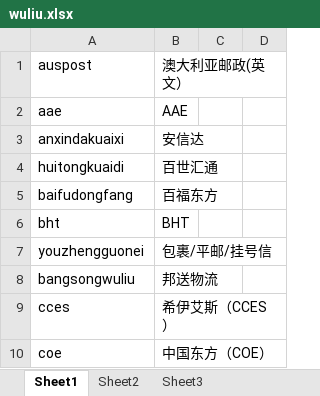
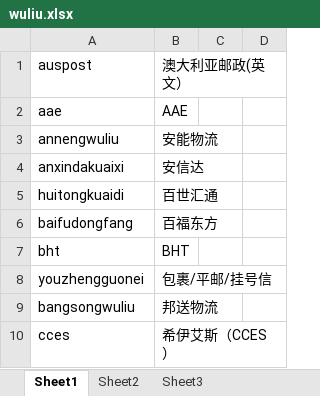
Before and after one commit to cmszjkzx/hetuantuan, an Excel workbook: express/wuliu.xlsx, sheet Sheet1, drawn as a sheet; only a part is shown; the shorter side is filled out with more unchanged rows; values as stored, in another font and other column widths than the file's, no borders; the diff names each change by its address in the sheet, - before the commit and + after, or states it on an @@ line.

```diff
--- a/express/wuliu.xlsx (sheet Sheet1)
+++ b/express/wuliu.xlsx (sheet Sheet1)
+row 3: annengwuliu | 安能物流
```
Also changed, not shown: 10 other files.
